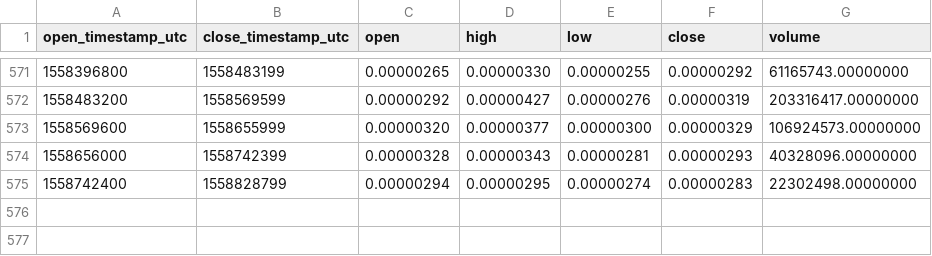
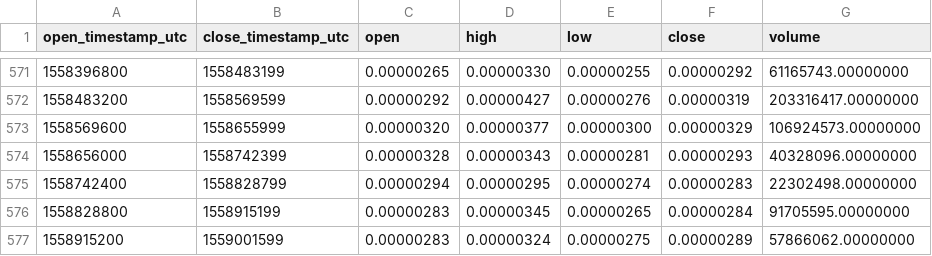
Before and after one commit to cryptobigbro/binance-YOYOBTC, a CSV file: binance-YOYOBTC-1d.csv, drawn as a sheet; only a part is shown, gaps mark what is left out; the diff names each change by its address in the sheet, - before the commit and + after, or states it on an @@ line.

Commit message:
Update OHLCV data.

```diff
--- a/binance-YOYOBTC-1d.csv
+++ b/binance-YOYOBTC-1d.csv
+row 576: 1558828800 | 1558915199 | 0.00000283 | 0.00000345 | 0.00000265 | 0.00000284 | 91705595.00000000
+row 577: 1558915200 | 1559001599 | 0.00000283 | 0.00000324 | 0.00000275 | 0.00000289 | 57866062.00000000
```
Also changed, not shown: 1 other file.
